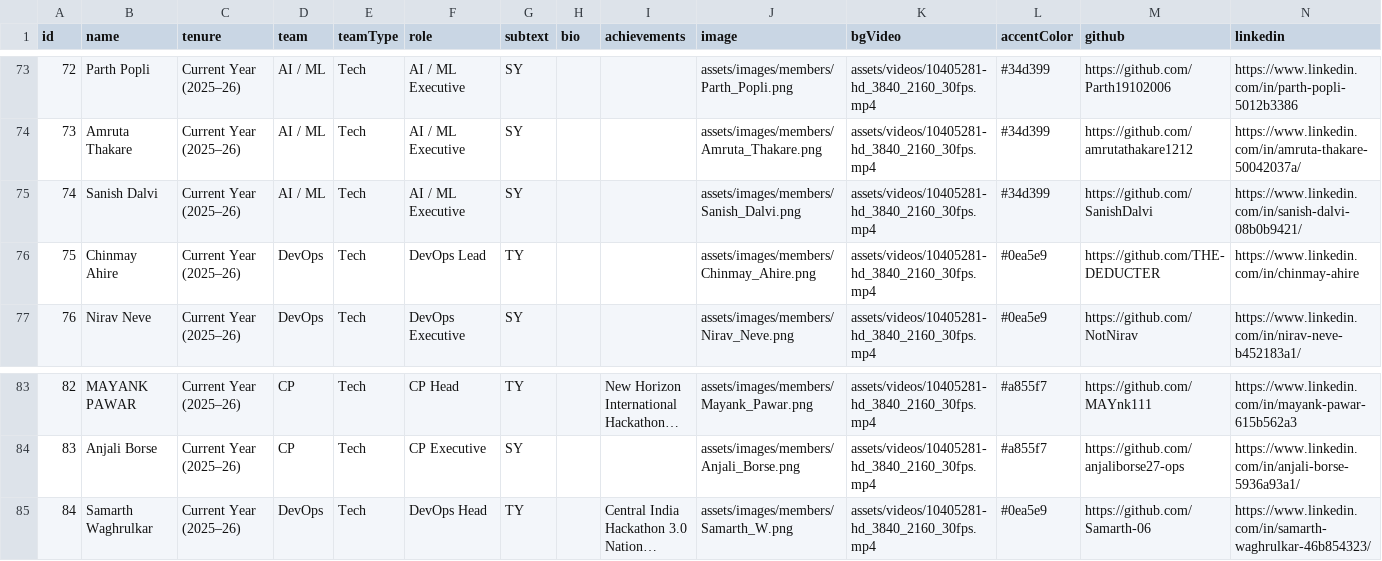
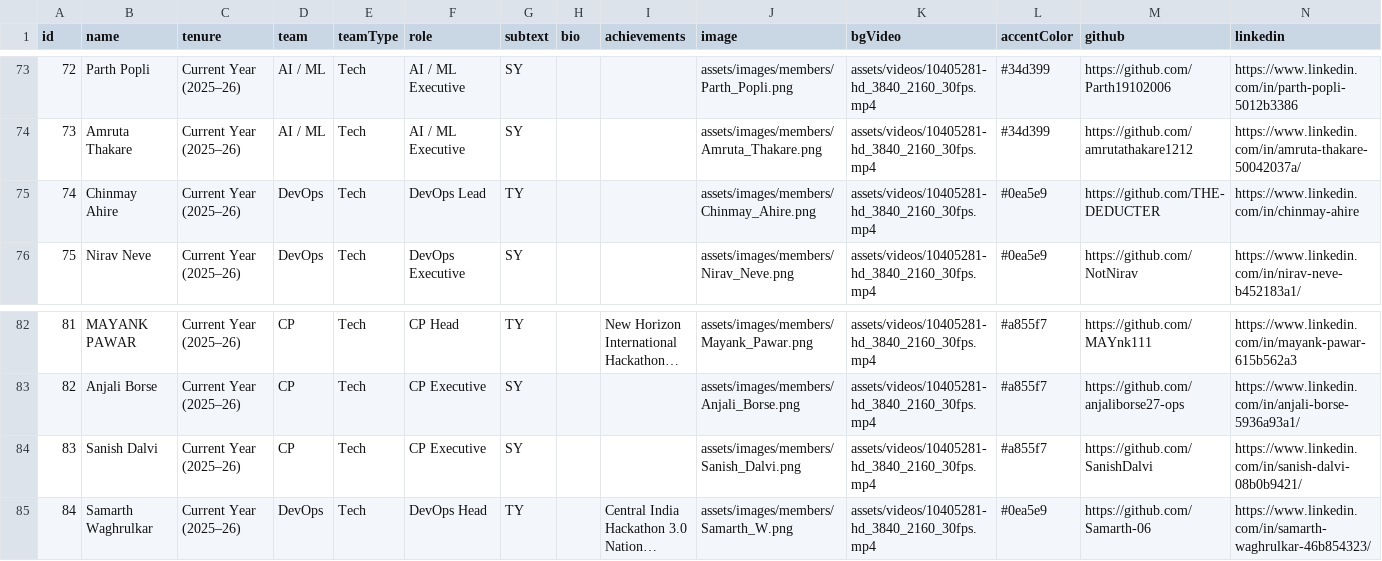
Before and after one commit to NotNirav/Website-MLSC, a CSV file: data/teams.csv, drawn as a sheet; only a part is shown, gaps mark what is left out; long unchanged cells end in …; removed rows and columns are numbered as before the commit, all else as after; the diff names each change by its address in the sheet, - before the commit and + after, or states it on an @@ line.

Commit message:
feat(teams): add Sanish Dalvi as CP Executive in Competitive Programming

```diff
--- a/data/teams.csv
+++ b/data/teams.csv
-row 75: 74 | Sanish Dalvi | Current Year (2025–26) | AI / ML | Tech | AI / ML Executive | SY |  |  | assets/images/members/Sanish_Dalvi.png | assets/videos/10405281-hd_3840_2160_30fps.mp4 | #34d399 | https://github.com/SanishDalvi | https://www.linkedin.com/in/sanish-dalvi-08b0b9421/
@@ column A (id) renumbered between rows 75 and 83 @@
+row 84: 83 | Sanish Dalvi | Current Year (2025–26) | CP | Tech | CP Executive | SY |  |  | assets/images/members/Sanish_Dalvi.png | assets/videos/10405281-hd_3840_2160_30fps.mp4 | #a855f7 | https://github.com/SanishDalvi | https://www.linkedin.com/in/sanish-dalvi-08b0b9421/
```
Also changed, not shown: 3 other files.
